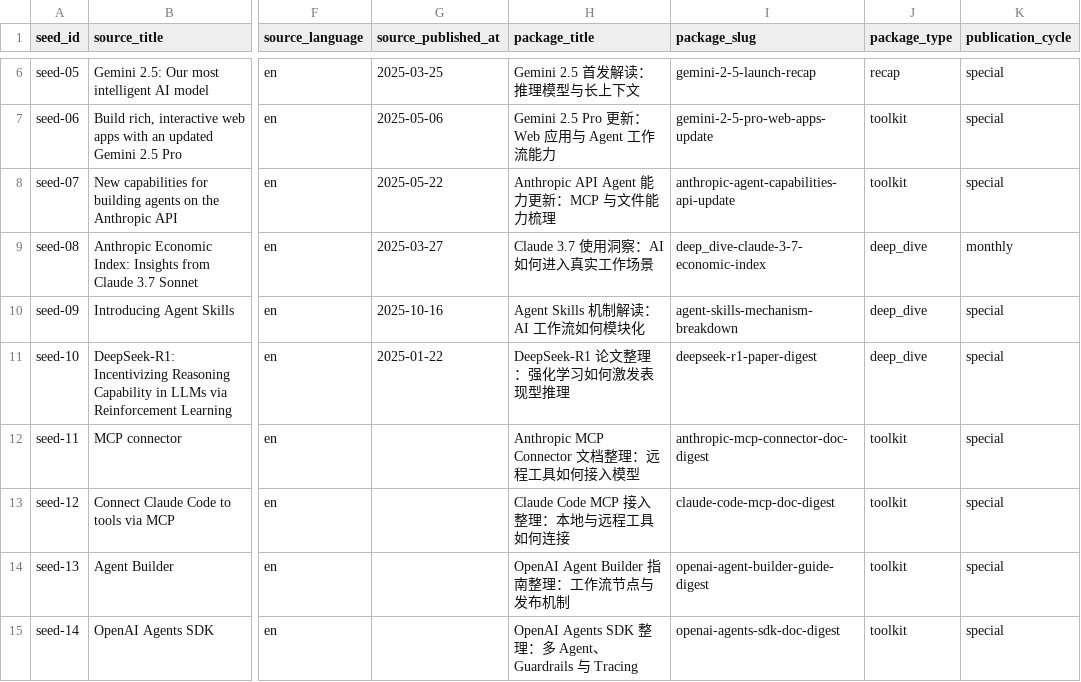
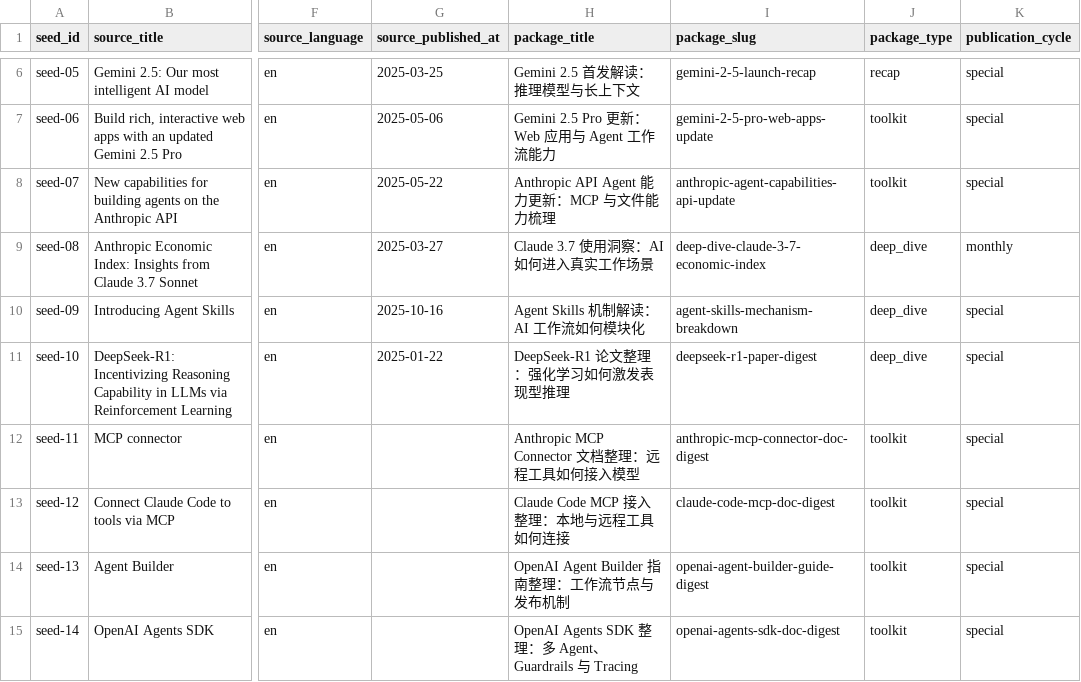
Before and after one commit to 0x-IHRR/FargeSpace_ThinkTank, a CSV file: CONTENT_SEED_20.csv, drawn as a sheet; only a part is shown, gaps mark what is left out; the diff names each change by its address in the sheet, - before the commit and + after, or states it on an @@ line.

Commit message:
feat: add phase5 seed validation entrypoint
- add executable phase5 seed validation script with json report output

- fix invalid package slug in seed row to satisfy slug constraints

- ignore local artifacts output directory

```diff
--- a/CONTENT_SEED_20.csv
+++ b/CONTENT_SEED_20.csv
-I9 (package_slug): deep_dive-claude-3-7-economic-index
+I9 (package_slug): deep-dive-claude-3-7-economic-index
```
Also changed, not shown: 2 other files.
